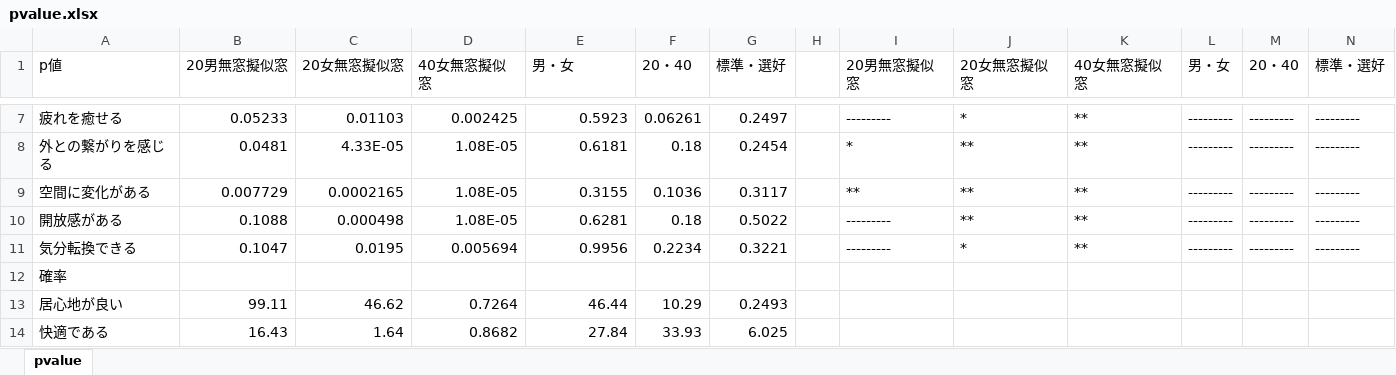
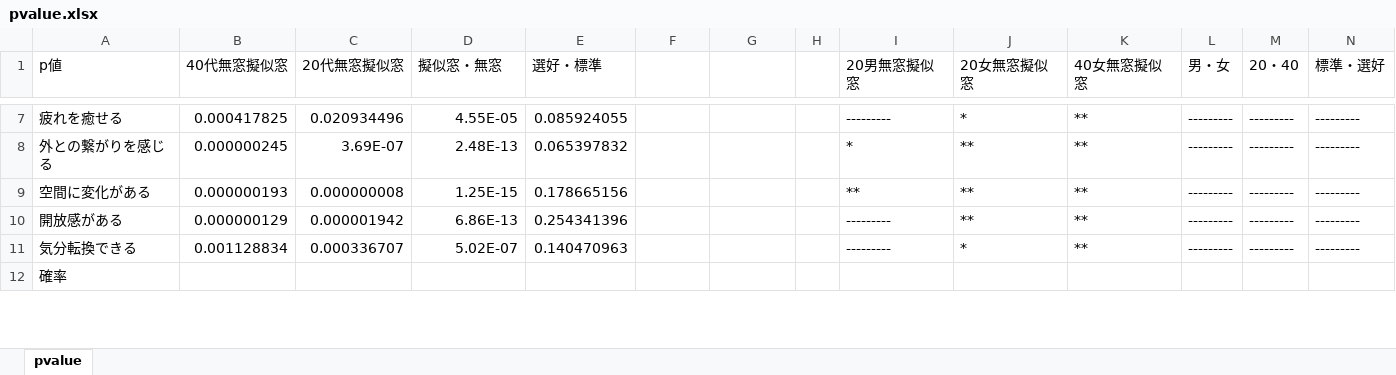
Before and after one commit to smurano8121/Wilcoxon, an Excel workbook: pvalue.xlsx, sheet pvalue, drawn as a sheet; only a part is shown, gaps mark what is left out; values as stored, in another font and other column widths than the file's, no borders; removed rows and columns are numbered as before the commit, all else as after; the diff covers the shown part only; the diff names each change by its address in the sheet, - before the commit and + after, or states it on an @@ line.

```diff
--- a/pvalue.xlsx (sheet pvalue)
+++ b/pvalue.xlsx (sheet pvalue)
-B1: 20男無窓擬似窓
+B1: 40代無窓擬似窓
-C1: 20女無窓擬似窓
+C1: 20代無窓擬似窓
-D1: 40女無窓擬似窓
+D1: 擬似窓・無窓
-E1: 男・女
+E1: 選好・標準
-F1: 20・40
+F1: (empty)
-G1: 標準・選好
+G1: (empty)
-B7 (40代無窓擬似窓): 0.05233
+B7 (40代無窓擬似窓): 0.000417825
-C7 (20代無窓擬似窓): 0.01103
+C7 (20代無窓擬似窓): 0.020934496
-D7 (擬似窓・無窓): 0.002425
+D7 (擬似窓・無窓): 4.55E-05
-E7 (選好・標準): 0.5923
+E7 (選好・標準): 0.085924055
-F7: 0.06261
+F7: (empty)
-G7: 0.2497
+G7: (empty)
-B8 (40代無窓擬似窓): 0.0481
+B8 (40代無窓擬似窓): 0.000000245
-C8 (20代無窓擬似窓): 4.33E-05
+C8 (20代無窓擬似窓): 3.69E-07
-D8 (擬似窓・無窓): 1.08E-05
+D8 (擬似窓・無窓): 2.48E-13
-E8 (選好・標準): 0.6181
+E8 (選好・標準): 0.065397832
-F8: 0.18
+F8: (empty)
-G8: 0.2454
+G8: (empty)
-B9 (40代無窓擬似窓): 0.007729
+B9 (40代無窓擬似窓): 0.000000193
-C9 (20代無窓擬似窓): 0.0002165
+C9 (20代無窓擬似窓): 0.000000008
-D9 (擬似窓・無窓): 1.08E-05
+D9 (擬似窓・無窓): 1.25E-15
-E9 (選好・標準): 0.3155
+E9 (選好・標準): 0.178665156
-F9: 0.1036
+F9: (empty)
-G9: 0.3117
+G9: (empty)
-B10 (40代無窓擬似窓): 0.1088
+B10 (40代無窓擬似窓): 0.000000129
-C10 (20代無窓擬似窓): 0.000498
+C10 (20代無窓擬似窓): 0.000001942
-D10 (擬似窓・無窓): 1.08E-05
+D10 (擬似窓・無窓): 6.86E-13
-E10 (選好・標準): 0.6281
+E10 (選好・標準): 0.254341396
-F10: 0.18
+F10: (empty)
-G10: 0.5022
+G10: (empty)
-B11 (40代無窓擬似窓): 0.1047
+B11 (40代無窓擬似窓): 0.001128834
-C11 (20代無窓擬似窓): 0.0195
+C11 (20代無窓擬似窓): 0.000336707
-D11 (擬似窓・無窓): 0.005694
+D11 (擬似窓・無窓): 5.02E-07
-E11 (選好・標準): 0.9956
+E11 (選好・標準): 0.140470963
-F11: 0.2234
+F11: (empty)
-G11: 0.3221
+G11: (empty)
-row 13: 居心地が良い | 99.11 | 46.62 | 0.7264 | 46.44 | 10.29 | 0.2493
-row 14: 快適である | 16.43 | 1.64 | 0.8682 | 27.84 | 33.93 | 6.025
```
Also changed, not shown: 10 added rows, 8 removed rows and 30 edited cells elsewhere in this sheet, 4 other files.
